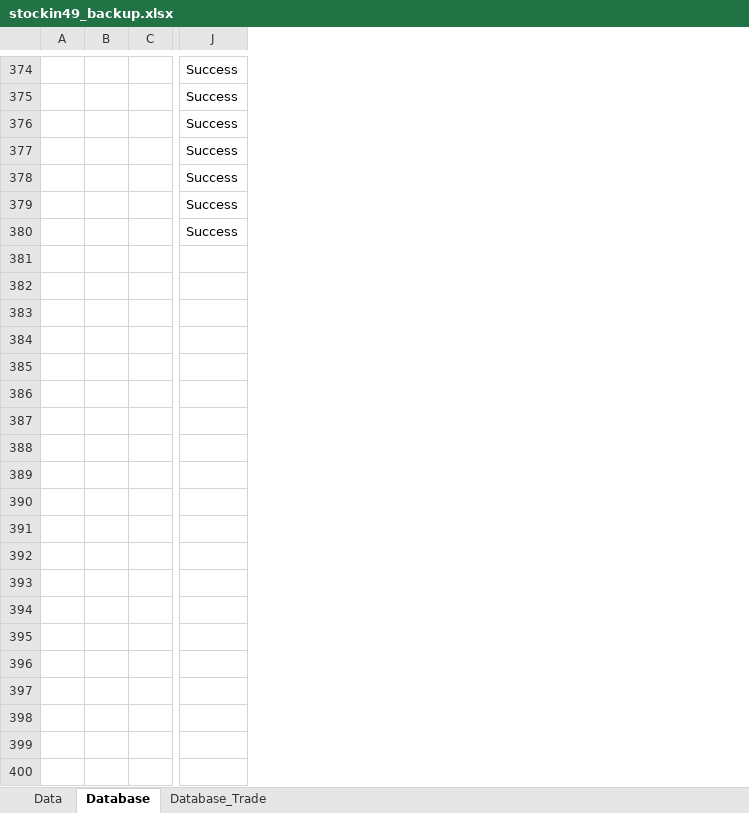
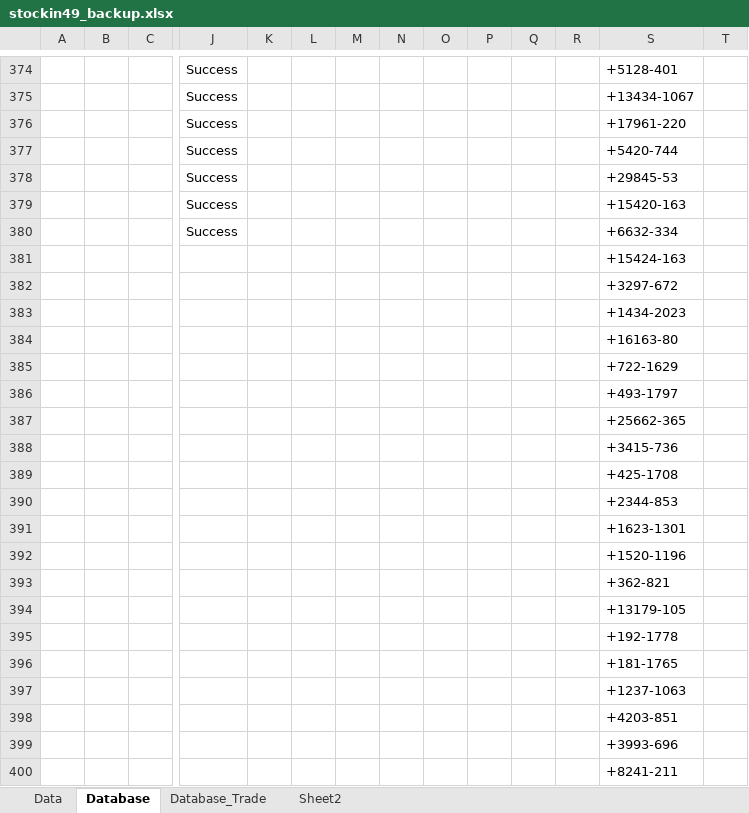
Before and after one commit to famasf1/my-work-python-script, an Excel workbook: Autostockin/stockin49_backup.xlsx, sheet Database, drawn as a sheet; only a part is shown, gaps mark what is left out; values as stored, in another font and other column widths than the file's, no borders; rows hold the shown columns only; the diff covers the shown part only; the diff names each change by its address in the sheet, - before the commit and + after, or states it on an @@ line.

```diff
--- a/Autostockin/stockin49_backup.xlsx (sheet Database)
+++ b/Autostockin/stockin49_backup.xlsx (sheet Database)
+sheet tab: Sheet2
+column K, empty
+column L, empty
+column M, empty
+column N, empty
+column O, empty
+column P, empty
+column Q, empty
+column R, empty
+column S, rows 374-380: +5128-401 | +13434-1067 | +17961-220 | +5420-744 | +29845-53 | +15420-163 | +6632-334
+column T, empty
+row 381:  |  |  |  |  |  |  |  |  |  |  |  | +15424-163
+row 382:  |  |  |  |  |  |  |  |  |  |  |  | +3297-672
+row 383:  |  |  |  |  |  |  |  |  |  |  |  | +1434-2023
+row 384:  |  |  |  |  |  |  |  |  |  |  |  | +16163-80
+row 385:  |  |  |  |  |  |  |  |  |  |  |  | +722-1629
+row 386:  |  |  |  |  |  |  |  |  |  |  |  | +493-1797
+row 387:  |  |  |  |  |  |  |  |  |  |  |  | +25662-365
+row 388:  |  |  |  |  |  |  |  |  |  |  |  | +3415-736
+row 389:  |  |  |  |  |  |  |  |  |  |  |  | +425-1708
+row 390:  |  |  |  |  |  |  |  |  |  |  |  | +2344-853
+row 391:  |  |  |  |  |  |  |  |  |  |  |  | +1623-1301
+row 392:  |  |  |  |  |  |  |  |  |  |  |  | +1520-1196
+row 393:  |  |  |  |  |  |  |  |  |  |  |  | +362-821
+row 394:  |  |  |  |  |  |  |  |  |  |  |  | +13179-105
+row 395:  |  |  |  |  |  |  |  |  |  |  |  | +192-1778
+row 396:  |  |  |  |  |  |  |  |  |  |  |  | +181-1765
+row 397:  |  |  |  |  |  |  |  |  |  |  |  | +1237-1063
+row 398:  |  |  |  |  |  |  |  |  |  |  |  | +4203-851
+row 399:  |  |  |  |  |  |  |  |  |  |  |  | +3993-696
+row 400:  |  |  |  |  |  |  |  |  |  |  |  | +8241-211
```
Also changed, not shown: 153 added rows elsewhere in this sheet, sheet Data, Autostockin/stockin49.xlsx, Docref/bitly+ready.xlsx, 20 other files.
